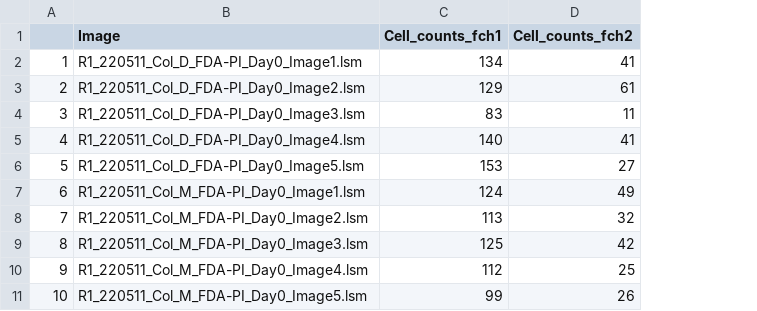
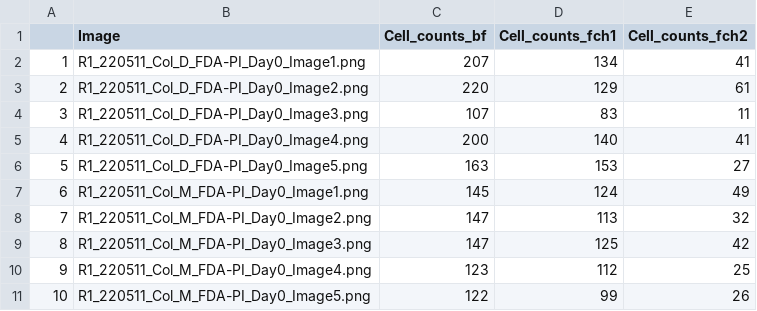
Before and after one commit to LisaVdB/Confocal-z-stack-cell-detection, a CSV file: Results.csv, drawn as a sheet; the diff names each change by its address in the sheet, - before the commit and + after, or states it on an @@ line.

```diff
--- a/Results.csv
+++ b/Results.csv
+column C (Cell_counts_bf), rows 2-11: 207 | 220 | 107 | 200 | 163 | 145 | 147 | 147 | 123 | 122
-B2 (Image): R1_220511_Col_D_FDA-PI_Day0_Image1.lsm
+B2 (Image): R1_220511_Col_D_FDA-PI_Day0_Image1.png
-B3 (Image): R1_220511_Col_D_FDA-PI_Day0_Image2.lsm
+B3 (Image): R1_220511_Col_D_FDA-PI_Day0_Image2.png
-B4 (Image): R1_220511_Col_D_FDA-PI_Day0_Image3.lsm
+B4 (Image): R1_220511_Col_D_FDA-PI_Day0_Image3.png
-B5 (Image): R1_220511_Col_D_FDA-PI_Day0_Image4.lsm
+B5 (Image): R1_220511_Col_D_FDA-PI_Day0_Image4.png
-B6 (Image): R1_220511_Col_D_FDA-PI_Day0_Image5.lsm
+B6 (Image): R1_220511_Col_D_FDA-PI_Day0_Image5.png
-B7 (Image): R1_220511_Col_M_FDA-PI_Day0_Image1.lsm
+B7 (Image): R1_220511_Col_M_FDA-PI_Day0_Image1.png
-B8 (Image): R1_220511_Col_M_FDA-PI_Day0_Image2.lsm
+B8 (Image): R1_220511_Col_M_FDA-PI_Day0_Image2.png
-B9 (Image): R1_220511_Col_M_FDA-PI_Day0_Image3.lsm
+B9 (Image): R1_220511_Col_M_FDA-PI_Day0_Image3.png
-B10 (Image): R1_220511_Col_M_FDA-PI_Day0_Image4.lsm
+B10 (Image): R1_220511_Col_M_FDA-PI_Day0_Image4.png
-B11 (Image): R1_220511_Col_M_FDA-PI_Day0_Image5.lsm
+B11 (Image): R1_220511_Col_M_FDA-PI_Day0_Image5.png
```
Also changed, not shown: 20 other files.
